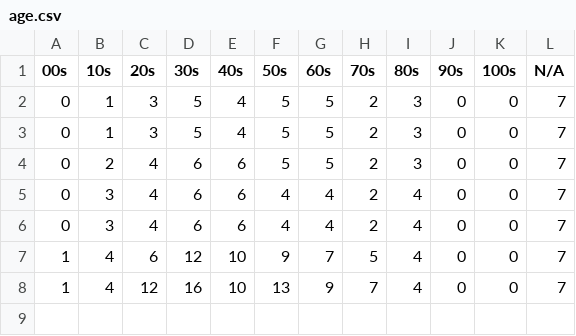
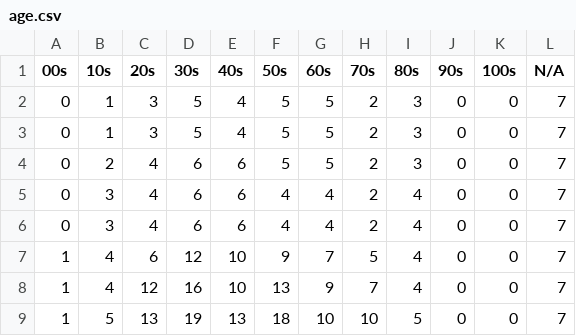
Before and after one commit to jonzingale/Ruby, a CSV file: covid19_nm/data/age.csv, drawn as a sheet.

```diff
--- a/covid19_nm/data/age.csv
+++ b/covid19_nm/data/age.csv
@@ -8 +8,2 @@
 1,4,12,16,10,13,9,7,4,0,0,7
+1,5,13,19,13,18,10,10,5,0,0,7
```
Also changed, not shown: covid19_nm/data/county.csv, covid19_nm/data/data.csv, 1 other file.
